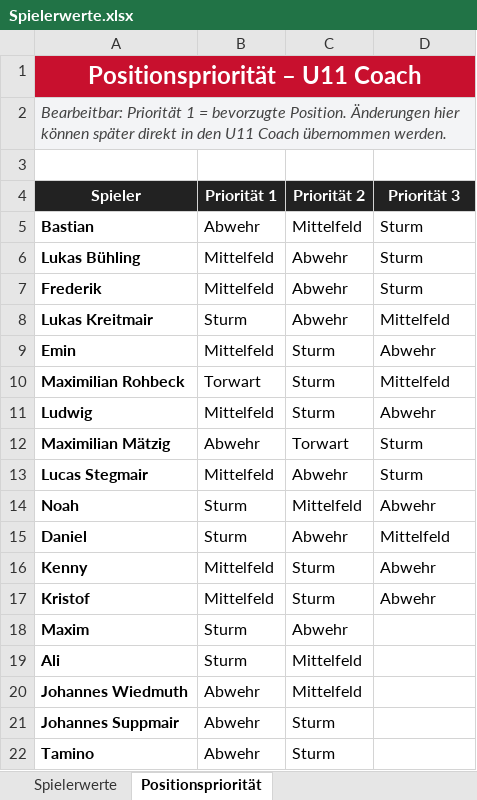
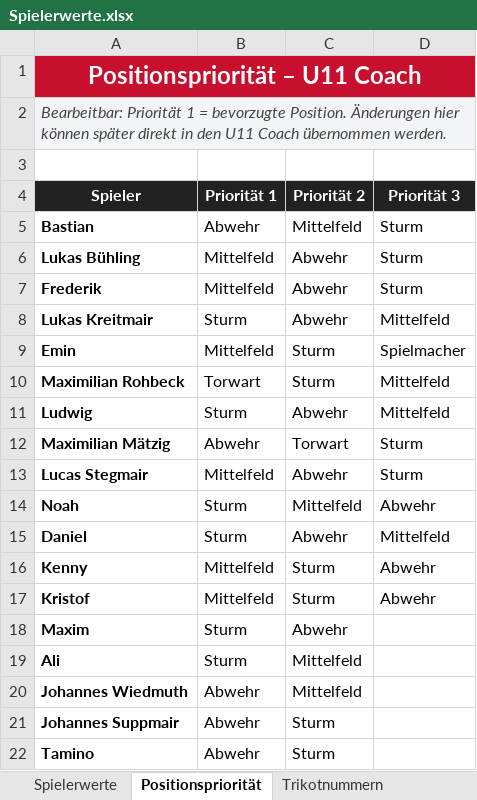
Before and after one commit to hillreinermichael/U11-Coach, an Excel workbook: Spielerwerte.xlsx, sheet Positionspriorität, drawn as a sheet; values as stored, in another font and other column widths than the file's, no borders; table styles not drawn; the diff names each change by its address in the sheet, - before the commit and + after, or states it on an @@ line.

```diff
--- a/Spielerwerte.xlsx (sheet Positionspriorität)
+++ b/Spielerwerte.xlsx (sheet Positionspriorität)
+sheet tab: Trikotnummern
-D9 (Priorität 3): Abwehr
+D9 (Priorität 3): Spielmacher
-B11 (Priorität 1): Mittelfeld
+B11 (Priorität 1): Sturm
-C11 (Priorität 2): Sturm
+C11 (Priorität 2): Abwehr
-D11 (Priorität 3): Abwehr
+D11 (Priorität 3): Mittelfeld
```
Also changed, not shown: sheet Spielerwerte, 3 other files.
